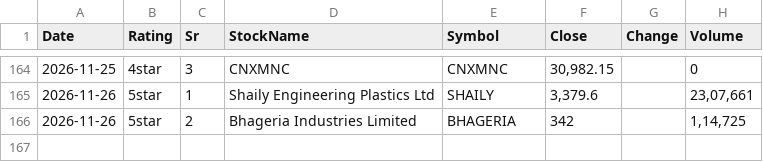
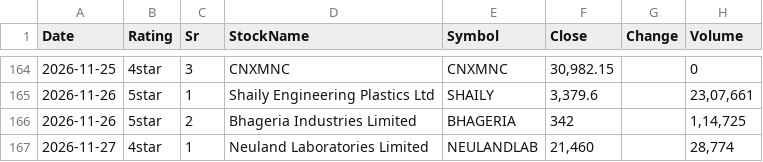
Before and after one commit to learningblueoceancapital-png/nse-deals-monitor, a CSV file: signals_raw_log.csv, drawn as a sheet; only a part is shown, gaps mark what is left out.

```diff
--- a/signals_raw_log.csv
+++ b/signals_raw_log.csv
@@ -166 +166,2 @@ Date,Rating,Sr,StockName,Symbol,Close,Change,Volume
 2026-11-26,5star,2,Bhageria Industries Limited,BHAGERIA,342,,"1,14,725"
+2026-11-27,4star,1,Neuland Laboratories Limited,NEULANDLAB,"21,460",,"28,774"
```
